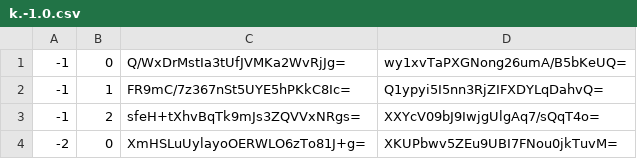
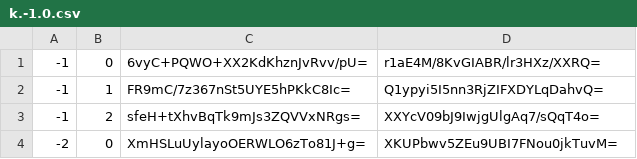
Before and after one commit to Sneezry/mcmapweb, a CSV file: tiles/zoom.-1/metadata/k.-1.0.csv, drawn as a sheet.

```diff
--- a/tiles/zoom.-1/metadata/k.-1.0.csv
+++ b/tiles/zoom.-1/metadata/k.-1.0.csv
@@ -1,2 +1,2 @@
--1,0,Q/WxDrMstIa3tUfJVMKa2WvRjJg=,wy1xvTaPXGNong26umA/B5bKeUQ=
+-1,0,6vyC+PQWO+XX2KdKhznJvRvv/pU=,r1aE4M/8KvGIABR/lr3HXz/XXRQ=
 -1,1,FR9mC/7z367nSt5UYE5hPKkC8Ic=,Q1ypyi5I5nn3RjZIFXDYLqDahvQ=
```
Also changed, not shown: tiles/zoom.0/metadata/k.-1.-1.csv, tiles/zoom.0/metadata/k.-1.0.csv, 25 other files.
